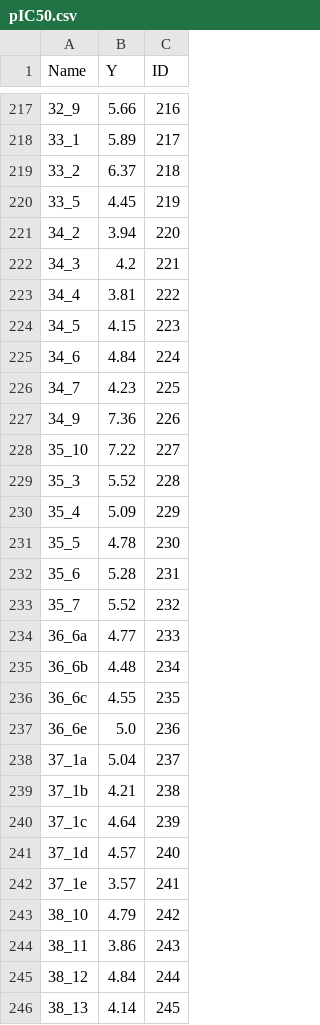
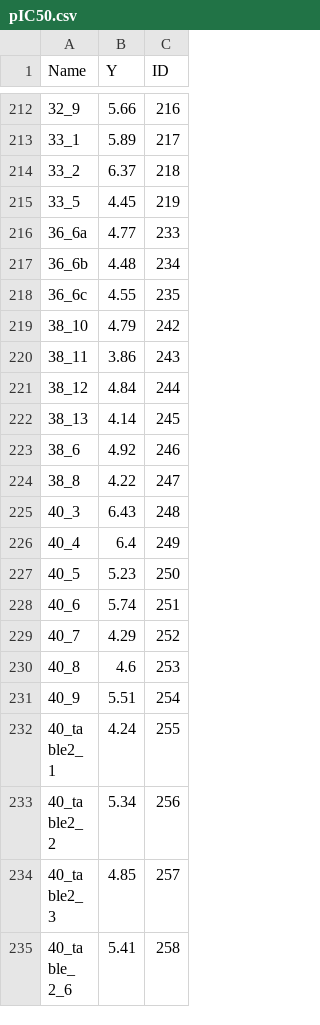
Before and after one commit to lindenblack/3DQSAR, a CSV file: data/LabelledData/06.DHFR/pIC50.csv, drawn as a sheet; only a part is shown, gaps mark what is left out; the shorter side is filled out with more unchanged rows; the diff covers the shown part only.

```diff
--- a/data/LabelledData/06.DHFR/pIC50.csv
+++ b/data/LabelledData/06.DHFR/pIC50.csv
@@ -220,15 +215,2 @@ Name,Y,ID
 33_5,4.45,219
-34_2,3.94,220
-34_3,4.2,221
-34_4,3.81,222
-34_5,4.15,223
-34_6,4.84,224
-34_7,4.23,225
-34_9,7.36,226
-35_10,7.22,227
-35_3,5.52,228
-35_4,5.09,229
-35_5,4.78,230
-35_6,5.28,231
-35_7,5.52,232
 36_6a,4.77,233
@@ -236,8 +218,2 @@ Name,Y,ID
 36_6c,4.55,235
-36_6e,5.0,236
-37_1a,5.04,237
-37_1b,4.21,238
-37_1c,4.64,239
-37_1d,4.57,240
-37_1e,3.57,241
 38_10,4.79,242
```
Also changed, not shown: 36 removed rows elsewhere in this file, 4 other files.
